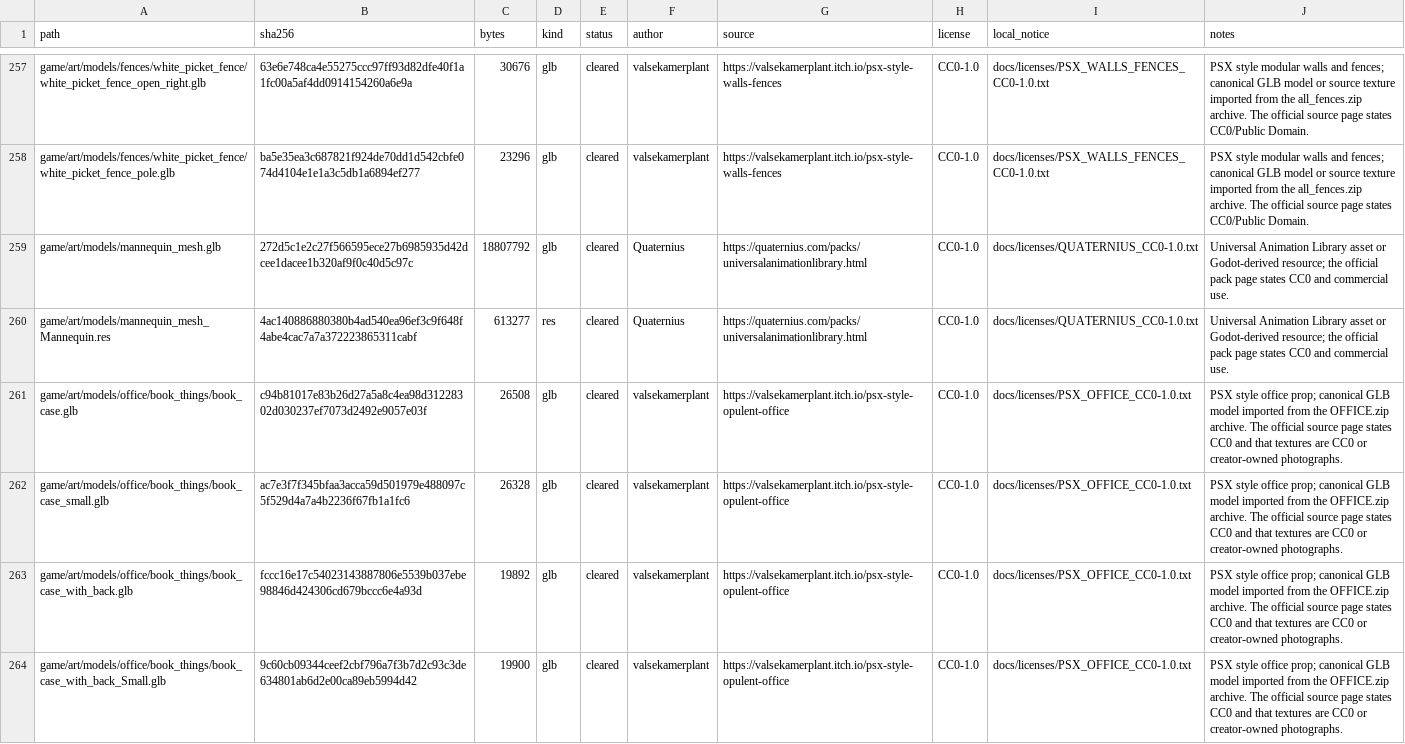
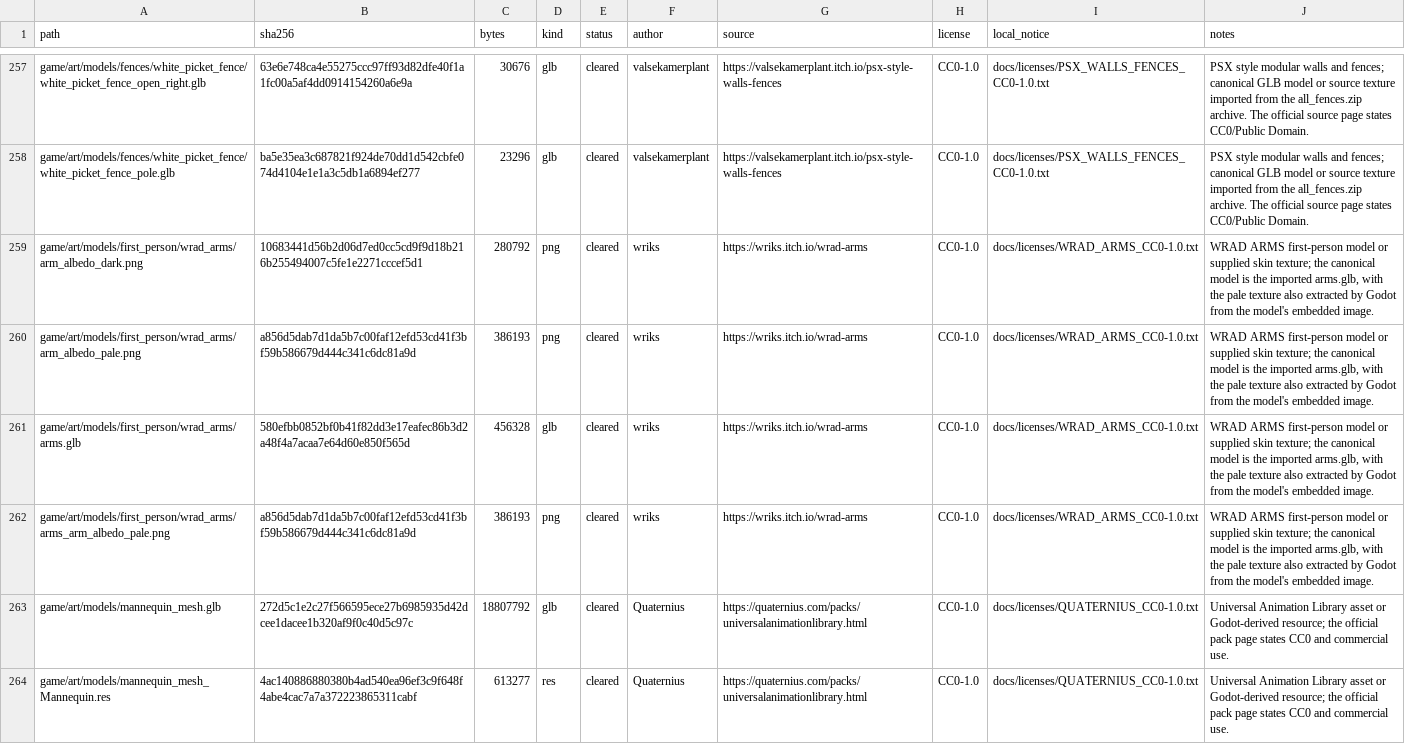
Before and after one commit to rufl/MODUS, a CSV file: docs/PROVENANCE_LEDGER.csv, drawn as a sheet; only a part is shown, gaps mark what is left out; the shorter side is filled out with more unchanged rows.

Commit message:
feat(assets): add WRAD first-person arms roster

```diff
--- a/docs/PROVENANCE_LEDGER.csv
+++ b/docs/PROVENANCE_LEDGER.csv
@@ -258,2 +258,6 @@ game/art/models/fences/white_picket_fence/white_picket_fence_open_right.glb,63e6
 game/art/models/fences/white_picket_fence/white_picket_fence_pole.glb,ba5e35ea3c687821f924de70dd1d542cbfe074d4104e1e1a3c5db1a6894ef277,23296,glb,cleared,valsekamerplant,https://valsekamerplant.itch.io/psx-style-walls-fences,CC0-1.0,docs/licenses/PSX_WALLS_FENCES_CC0-1.0.txt,PSX style modular walls and fences; canonical GLB model or source texture imported from the all_fences.zip archive. The official source page states CC0/Public Domain.
+game/art/models/first_person/wrad_arms/arm_albedo_dark.png,10683441d56b2d06d7ed0cc5cd9f9d18b216b255494007c5fe1e2271cccef5d1,280792,png,cleared,wriks,https://wriks.itch.io/wrad-arms,CC0-1.0,docs/licenses/WRAD_ARMS_CC0-1.0.txt,"WRAD ARMS first-person model or supplied skin texture; the canonical model is the imported arms.glb, with the pale texture also extracted by Godot from the model's embedded image."
+game/art/models/first_person/wrad_arms/arm_albedo_pale.png,a856d5dab7d1da5b7c00faf12efd53cd41f3bf59b586679d444c341c6dc81a9d,386193,png,cleared,wriks,https://wriks.itch.io/wrad-arms,CC0-1.0,docs/licenses/WRAD_ARMS_CC0-1.0.txt,"WRAD ARMS first-person model or supplied skin texture; the canonical model is the imported arms.glb, with the pale texture also extracted by Godot from the model's embedded image."
+game/art/models/first_person/wrad_arms/arms.glb,580efbb0852bf0b41f82dd3e17eafec86b3d2a48f4a7acaa7e64d60e850f565d,456328,glb,cleared,wriks,https://wriks.itch.io/wrad-arms,CC0-1.0,docs/licenses/WRAD_ARMS_CC0-1.0.txt,"WRAD ARMS first-person model or supplied skin texture; the canonical model is the imported arms.glb, with the pale texture also extracted by Godot from the model's embedded image."
+game/art/models/first_person/wrad_arms/arms_arm_albedo_pale.png,a856d5dab7d1da5b7c00faf12efd53cd41f3bf59b586679d444c341c6dc81a9d,386193,png,cleared,wriks,https://wriks.itch.io/wrad-arms,CC0-1.0,docs/licenses/WRAD_ARMS_CC0-1.0.txt,"WRAD ARMS first-person model or supplied skin texture; the canonical model is the imported arms.glb, with the pale texture also extracted by Godot from the model's embedded image."
 game/art/models/mannequin_mesh.glb,272d5c1e2c27f566595ece27b6985935d42dcee1dacee1b320af9f0c40d5c97c,18807792,glb,cleared,Quaternius,https://quaternius.com/packs/universalanimationlibrary.html,CC0-1.0,docs/licenses/QUATERNIUS_CC0-1.0.txt,Universal Animation Library asset or Godot-derived resource; the official pack page states CC0 and commercial use.
```
Also changed, not shown: 22 other files.
